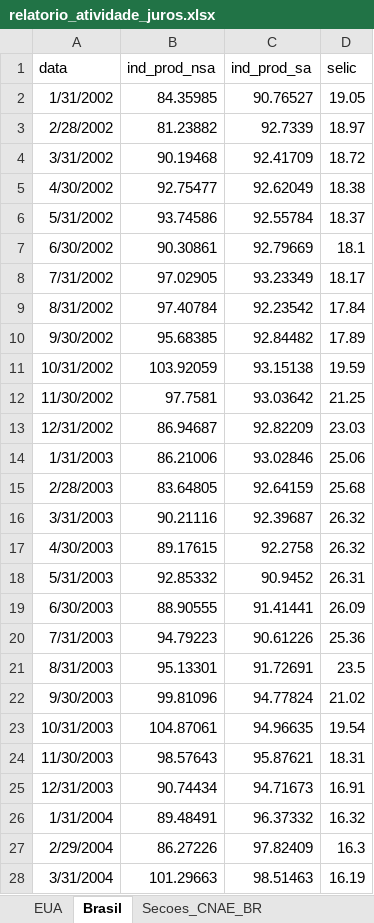
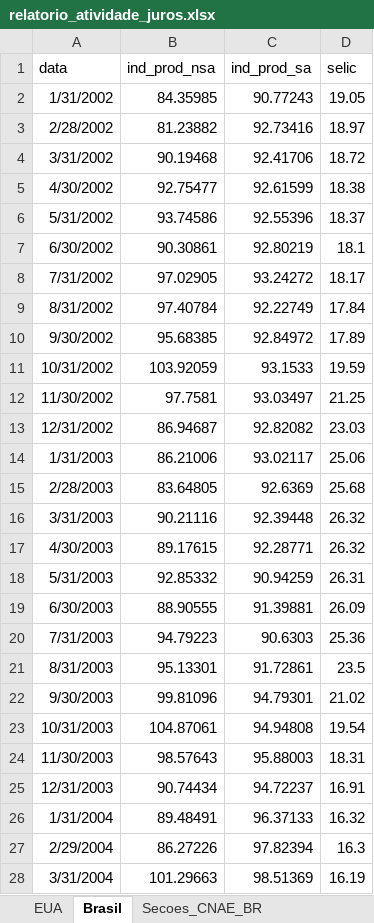
Before and after one commit to RafaelM0204/relatorio-atividade-juros, an Excel workbook: output_tutorial_3/relatorio_atividade_juros.xlsx, sheet Brasil, drawn as a sheet; only a part is shown; values as stored, in another font and other column widths than the file's, no borders; the diff covers the shown part only; the diff names each change by its address in the sheet, - before the commit and + after, or states it on an @@ line.

```diff
--- a/output_tutorial_3/relatorio_atividade_juros.xlsx (sheet Brasil)
+++ b/output_tutorial_3/relatorio_atividade_juros.xlsx (sheet Brasil)
-C2 (ind_prod_sa): 90.76527
+C2 (ind_prod_sa): 90.77243
-C3 (ind_prod_sa): 92.7339
+C3 (ind_prod_sa): 92.73416
-C4 (ind_prod_sa): 92.41709
+C4 (ind_prod_sa): 92.41706
-C5 (ind_prod_sa): 92.62049
+C5 (ind_prod_sa): 92.61599
-C6 (ind_prod_sa): 92.55784
+C6 (ind_prod_sa): 92.55396
-C7 (ind_prod_sa): 92.79669
+C7 (ind_prod_sa): 92.80219
-C8 (ind_prod_sa): 93.23349
+C8 (ind_prod_sa): 93.24272
-C9 (ind_prod_sa): 92.23542
+C9 (ind_prod_sa): 92.22749
-C10 (ind_prod_sa): 92.84482
+C10 (ind_prod_sa): 92.84972
-C11 (ind_prod_sa): 93.15138
+C11 (ind_prod_sa): 93.1533
-C12 (ind_prod_sa): 93.03642
+C12 (ind_prod_sa): 93.03497
-C13 (ind_prod_sa): 92.82209
+C13 (ind_prod_sa): 92.82082
-C14 (ind_prod_sa): 93.02846
+C14 (ind_prod_sa): 93.02117
-C15 (ind_prod_sa): 92.64159
+C15 (ind_prod_sa): 92.6369
-C16 (ind_prod_sa): 92.39687
+C16 (ind_prod_sa): 92.39448
-C17 (ind_prod_sa): 92.2758
+C17 (ind_prod_sa): 92.28771
-C18 (ind_prod_sa): 90.9452
+C18 (ind_prod_sa): 90.94259
-C19 (ind_prod_sa): 91.41441
+C19 (ind_prod_sa): 91.39881
-C20 (ind_prod_sa): 90.61226
+C20 (ind_prod_sa): 90.6303
-C21 (ind_prod_sa): 91.72691
+C21 (ind_prod_sa): 91.72861
-C22 (ind_prod_sa): 94.77824
+C22 (ind_prod_sa): 94.79301
-C23 (ind_prod_sa): 94.96635
+C23 (ind_prod_sa): 94.94808
-C24 (ind_prod_sa): 95.87621
+C24 (ind_prod_sa): 95.88003
-C25 (ind_prod_sa): 94.71673
+C25 (ind_prod_sa): 94.72237
-C26 (ind_prod_sa): 96.37332
+C26 (ind_prod_sa): 96.37133
-C27 (ind_prod_sa): 97.82409
+C27 (ind_prod_sa): 97.82394
-C28 (ind_prod_sa): 98.51463
+C28 (ind_prod_sa): 98.51369
```
Also changed, not shown: 2 added rows and 280 edited cells elsewhere in this sheet, sheet Secoes_CNAE_BR, sheet Comparacao_Mensal, sheet Estatisticas, sheet EUA, sheet Comparacao_Resumo, 8 other files.
